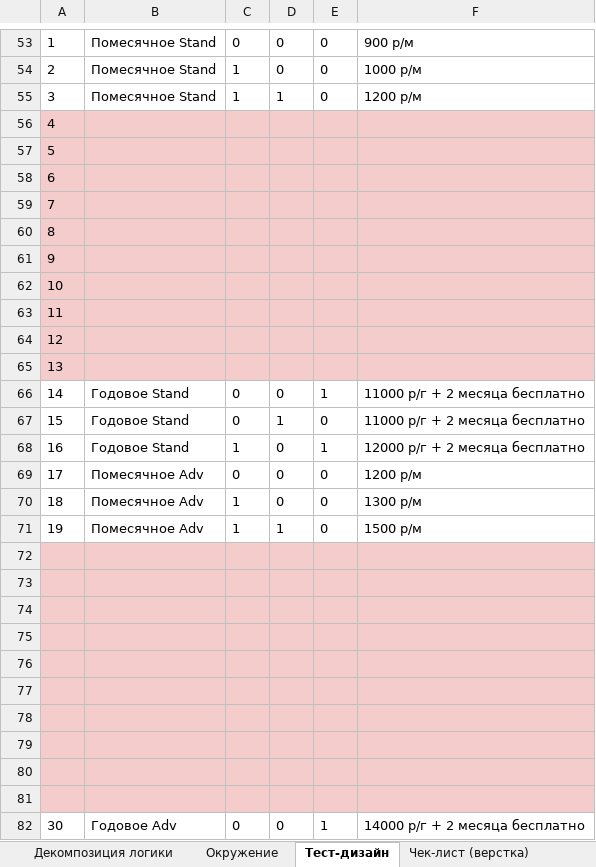
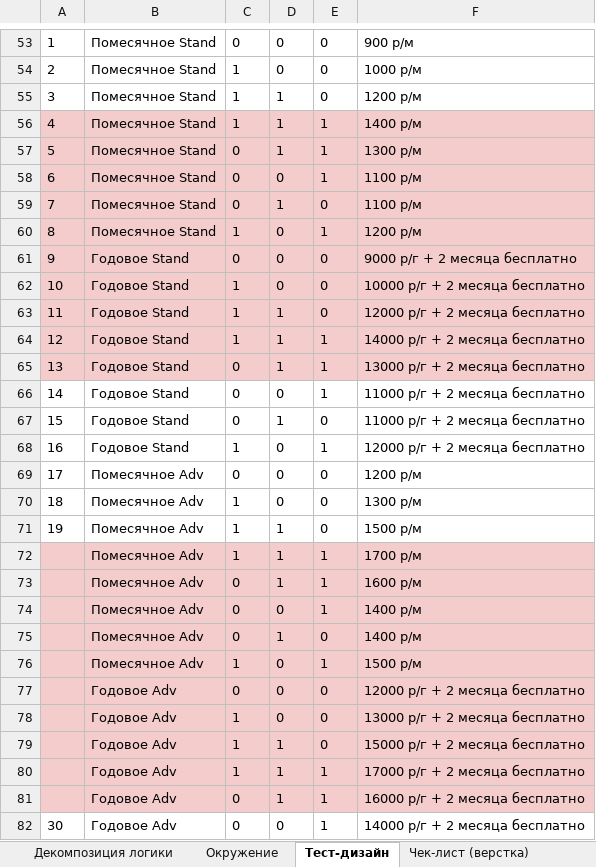
Before and after one commit to 4qwerty1/testing, an Excel workbook: tarif/Рабочий лист.xlsx, sheet Тест-дизайн, drawn as a sheet; only a part is shown, gaps mark what is left out; values as stored, in another font and other column widths than the file's, no borders; charts and pictures not drawn; removed rows and columns are numbered as before the commit, all else as after; the diff covers the shown part only; the diff names each change by its address in the sheet, - before the commit and + after, or states it on an @@ line.

```diff
--- a/tarif/Рабочий лист.xlsx (sheet Тест-дизайн)
+++ b/tarif/Рабочий лист.xlsx (sheet Тест-дизайн)
-row 56: 4
-row 57: 5
-row 58: 6
-row 59: 7
-row 60: 8
-row 61: 9
-row 62: 10
-row 63: 11
-row 64: 12
-row 65: 13
+row 56: 4 | Помесячное Stand | 1 | 1 | 1 | 1400 р/м
+row 57: 5 | Помесячное Stand | 0 | 1 | 1 | 1300 р/м
+row 58: 6 | Помесячное Stand | 0 | 0 | 1 | 1100 р/м
+row 59: 7 | Помесячное Stand | 0 | 1 | 0 | 1100 р/м
+row 60: 8 | Помесячное Stand | 1 | 0 | 1 | 1200 р/м
+row 61: 9 | Годовое Stand | 0 | 0 | 0 | 9000 р/г + 2 месяца бесплатно
+row 62: 10 | Годовое Stand | 1 | 0 | 0 | 10000 р/г + 2 месяца бесплатно
+row 63: 11 | Годовое Stand | 1 | 1 | 0 | 12000 р/г + 2 месяца бесплатно
+row 64: 12 | Годовое Stand | 1 | 1 | 1 | 14000 р/г + 2 месяца бесплатно
+row 65: 13 | Годовое Stand | 0 | 1 | 1 | 13000 р/г + 2 месяца бесплатно
-row 72: (empty)
+row 72:  | Помесячное Adv | 1 | 1 | 1 | 1700 р/м
-row 73: (empty)
+row 73:  | Помесячное Adv | 0 | 1 | 1 | 1600 р/м
-row 74: (empty)
+row 74:  | Помесячное Adv | 0 | 0 | 1 | 1400 р/м
-row 75: (empty)
+row 75:  | Помесячное Adv | 0 | 1 | 0 | 1400 р/м
-row 76: (empty)
+row 76:  | Помесячное Adv | 1 | 0 | 1 | 1500 р/м
-row 77: (empty)
+row 77:  | Годовое Adv | 0 | 0 | 0 | 12000 р/г + 2 месяца бесплатно
-row 78: (empty)
+row 78:  | Годовое Adv | 1 | 0 | 0 | 13000 р/г + 2 месяца бесплатно
-row 79: (empty)
+row 79:  | Годовое Adv | 1 | 1 | 0 | 15000 р/г + 2 месяца бесплатно
-row 80: (empty)
+row 80:  | Годовое Adv | 1 | 1 | 1 | 17000 р/г + 2 месяца бесплатно
-row 81: (empty)
+row 81:  | Годовое Adv | 0 | 1 | 1 | 16000 р/г + 2 месяца бесплатно
```
Also changed, not shown: 45 edited cells elsewhere in this sheet, sheet Чек-лист (логика), sheet Декомпозиция логики, sheet Чек-лист (верстка), sheet Декомпозиция верстки, 8 other files.
